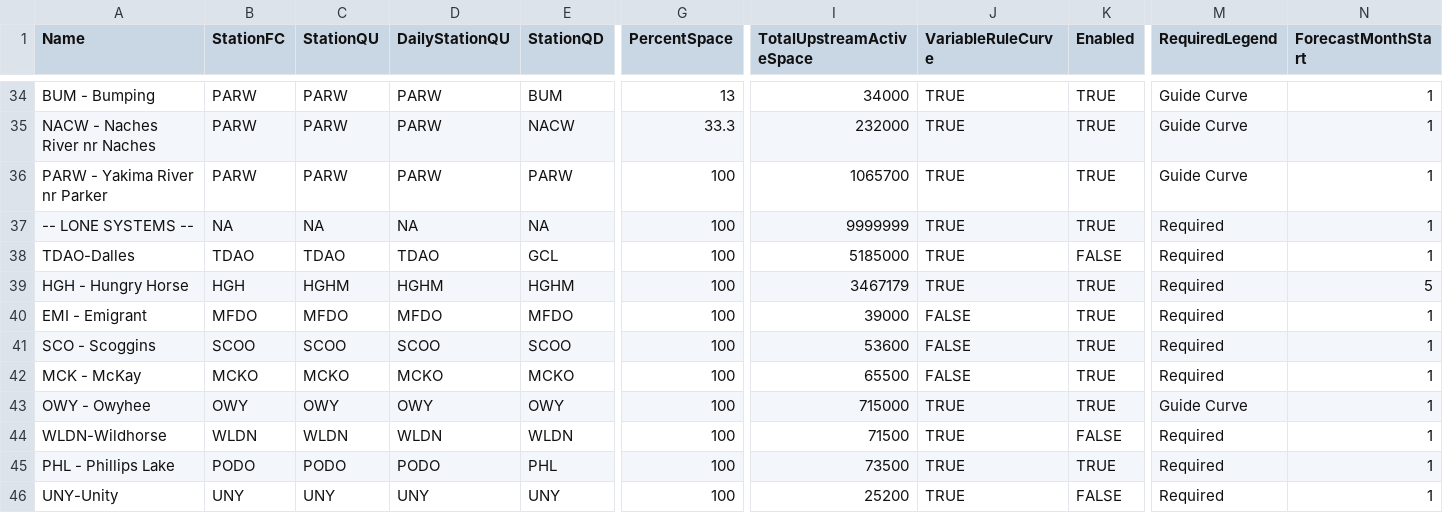
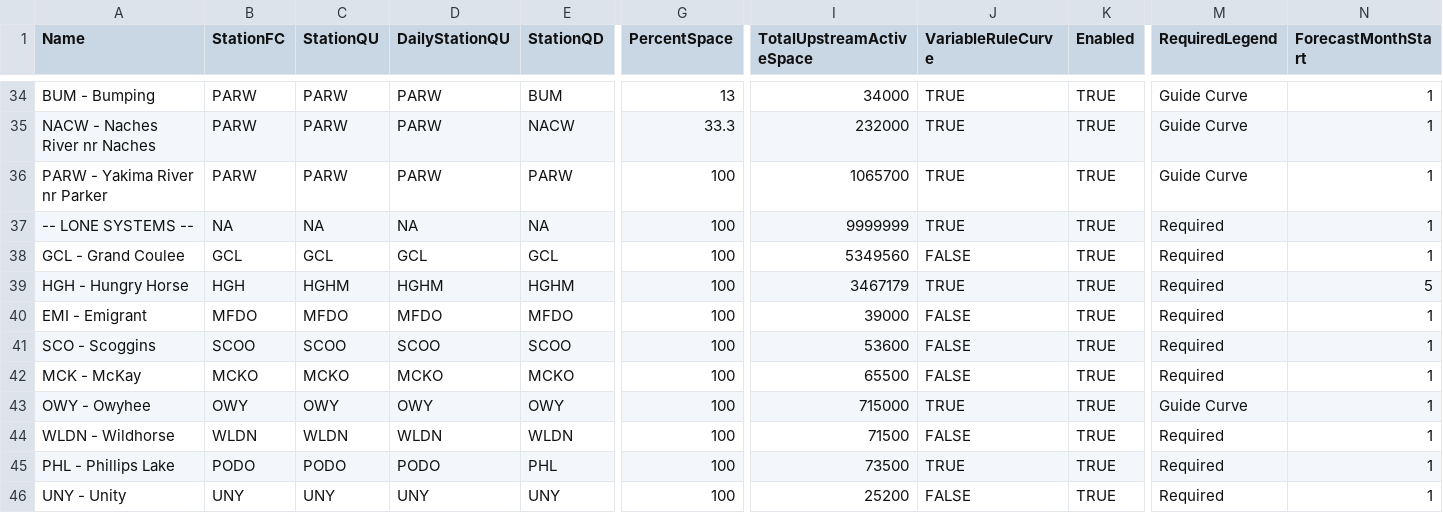
Before and after one commit to usbr/HydrometTools, a CSV file: cfg/RuleCurves/ControlPoints.csv, drawn as a sheet; only a part is shown, gaps mark what is left out; removed rows and columns are numbered as before the commit, all else as after; rows hold the shown columns only; the diff names each change by its address in the sheet, - before the commit and + after, or states it on an @@ line.

```diff
--- a/cfg/RuleCurves/ControlPoints.csv
+++ b/cfg/RuleCurves/ControlPoints.csv
-row 38: TDAO-Dalles | TDAO | TDAO | TDAO | GCL | 100 | 5185000 | TRUE | FALSE | Required | 1
+row 38: GCL - Grand Coulee | GCL | GCL | GCL | GCL | 100 | 5349560 | FALSE | TRUE | Required | 1
-A44 (Name): WLDN-Wildhorse
+A44 (Name): WLDN - Wildhorse
-J44 (VariableRuleCurve): TRUE
+J44 (VariableRuleCurve): FALSE
-K44 (Enabled): FALSE
+K44 (Enabled): TRUE
-A46 (Name): UNY-Unity
+A46 (Name): UNY - Unity
-J46 (VariableRuleCurve): TRUE
+J46 (VariableRuleCurve): FALSE
-K46 (Enabled): FALSE
+K46 (Enabled): TRUE
```
Also changed, not shown: 4 other files.
